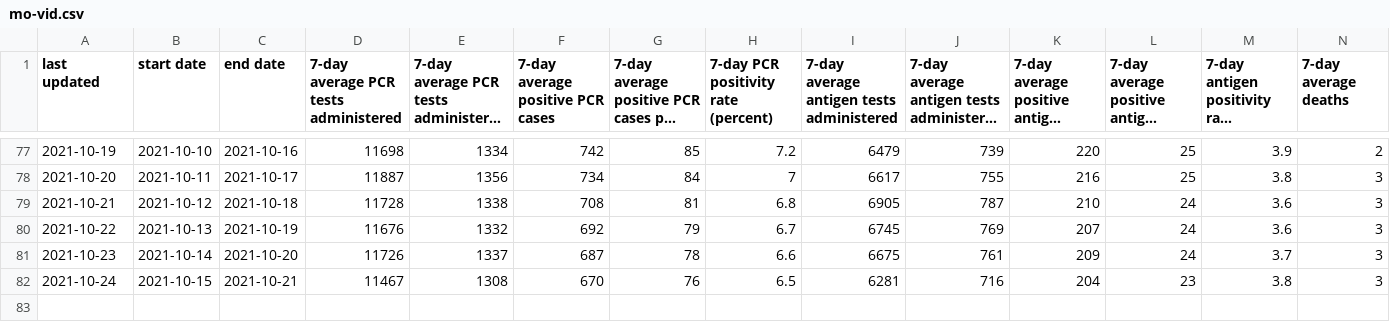
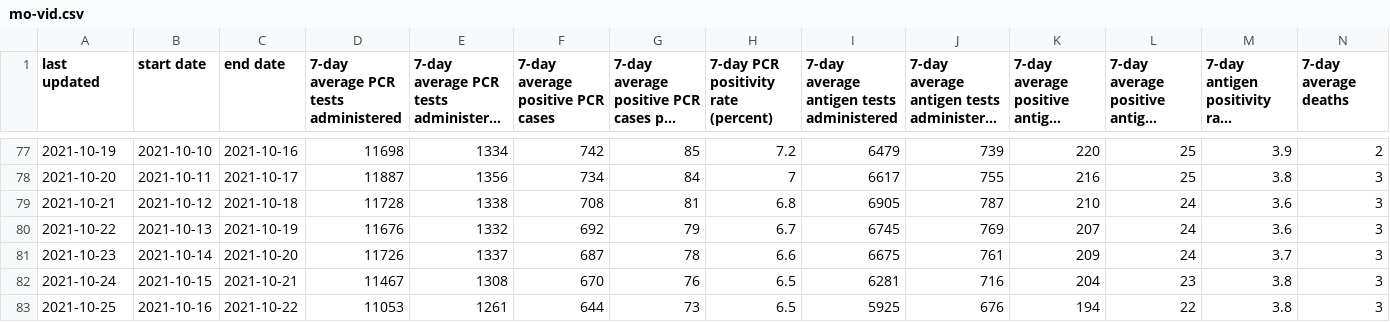
Before and after one commit to mgwalker/mo-vid, a CSV file: output/mo-vid.csv, drawn as a sheet; only a part is shown, gaps mark what is left out; long unchanged cells end in …; rows hold the shown columns only; the diff names each change by its address in the sheet, - before the commit and + after, or states it on an @@ line.

```diff
--- a/output/mo-vid.csv
+++ b/output/mo-vid.csv
+row 83: 2021-10-25 | 2021-10-16 | 2021-10-22 | 11053 | 1261 | 644 | 73 | 6.5 | 5925 | 676 | 194 | 22 | 3.8 | 3
```
Also changed, not shown: 9 other files.
